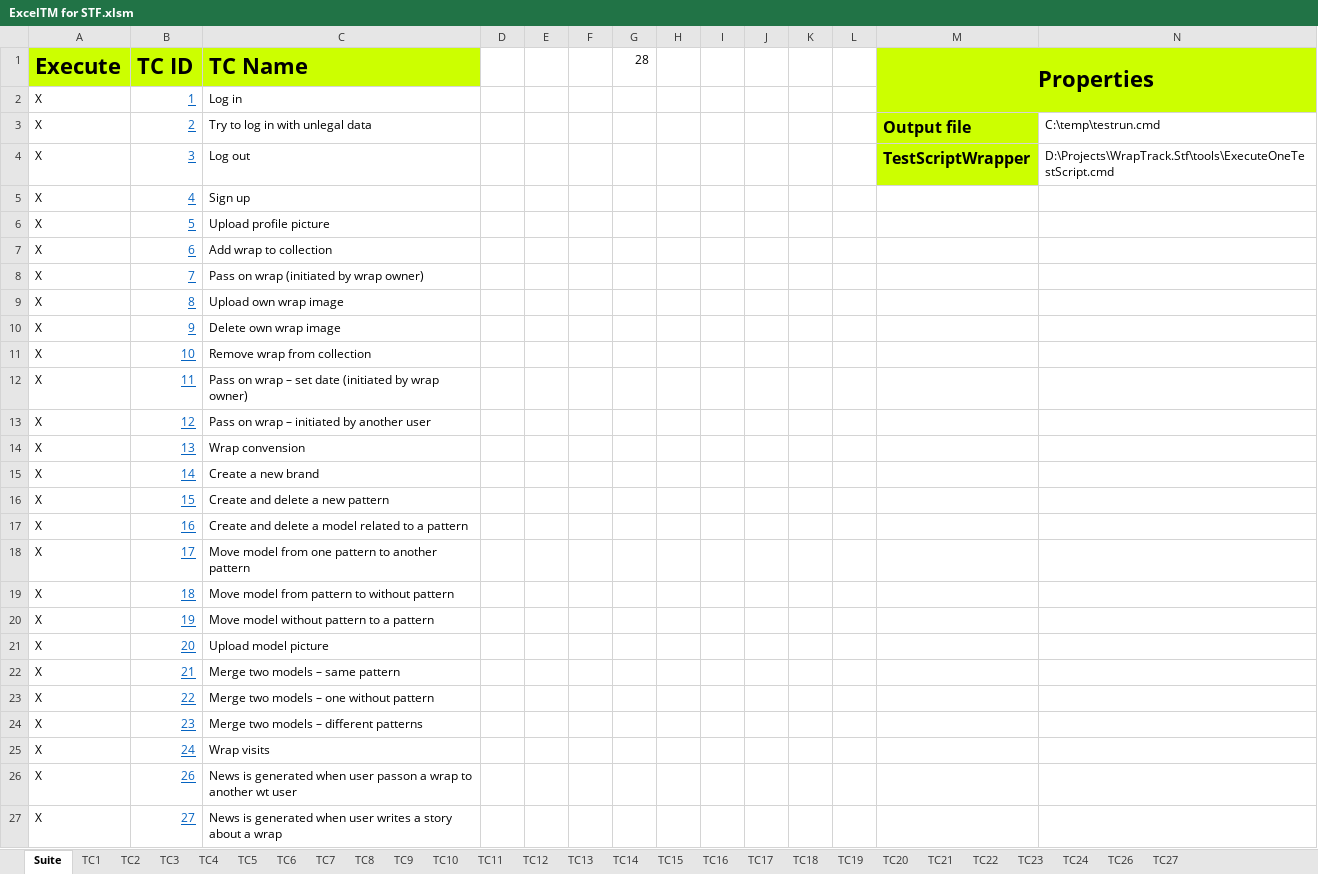
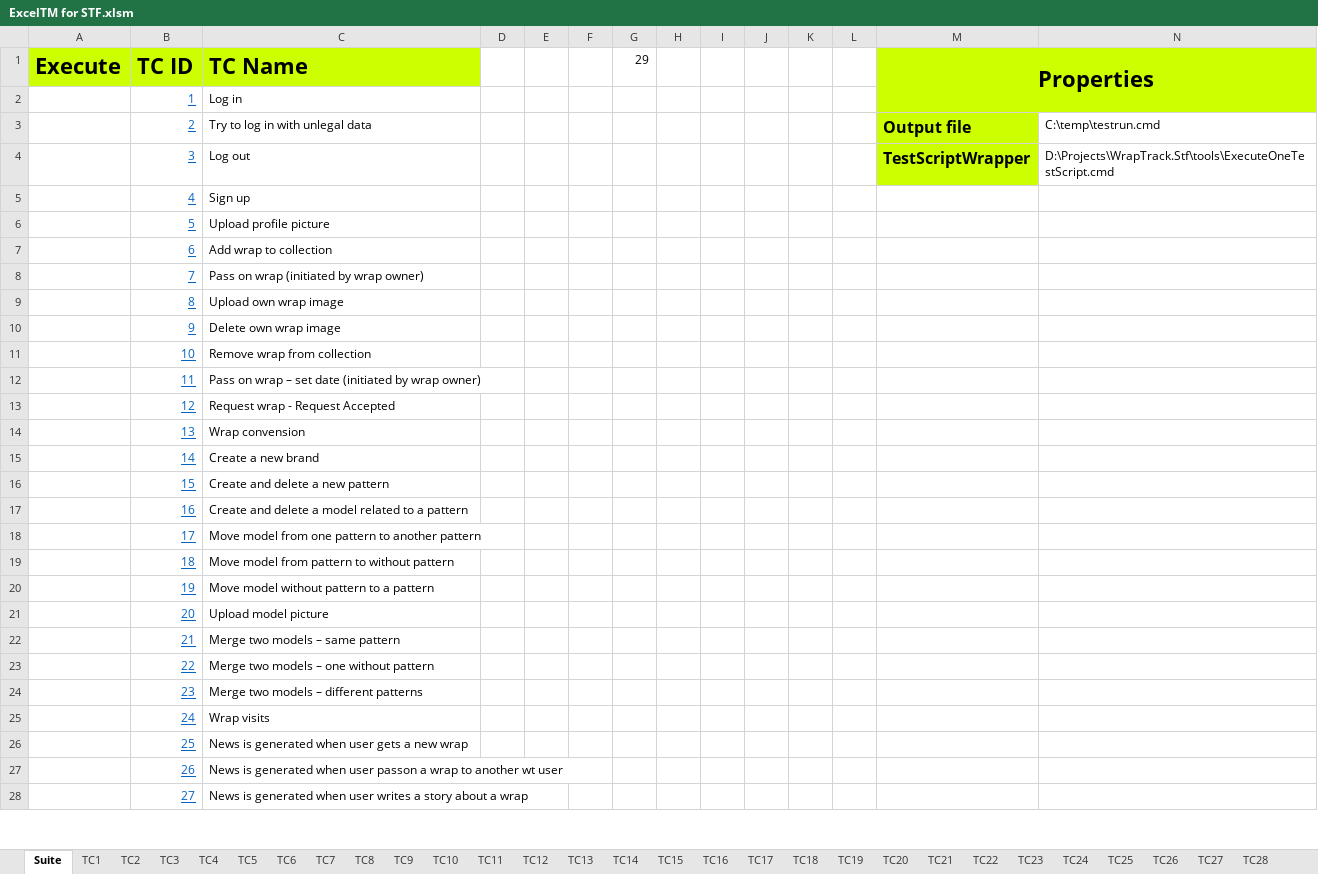
Before and after one commit to UlrichFreiberg/WrapTrack.Stf, an Excel workbook: Doc/ExcelTM for STF.xlsm, sheet Suite, drawn as a sheet; only a part is shown; values as stored, in another font and other column widths than the file's, no borders; charts and pictures not drawn; addresses are those after the commit; the diff covers the shown part only; the diff names each change by its address in the sheet, - before the commit and + after, or states it on an @@ line.

```diff
--- a/Doc/ExcelTM for STF.xlsm (sheet Suite)
+++ b/Doc/ExcelTM for STF.xlsm (sheet Suite)
+sheet tab: TC25
+sheet tab: TC28
-G1: 28
+G1: 29
-A2:A25 (Execute): X
+A2:A25 (Execute): (empty)
-C13 (TC Name): Pass on wrap – initiated by another user
+C13 (TC Name): Request wrap - Request Accepted
+row 26:  | 25 | News is generated when user gets a new wrap
-A27:A28 (Execute): X
+A27:A28 (Execute): (empty)
```
Also changed, not shown: 2 edited cells elsewhere in this sheet, sheet TC12, charts or pictures.
